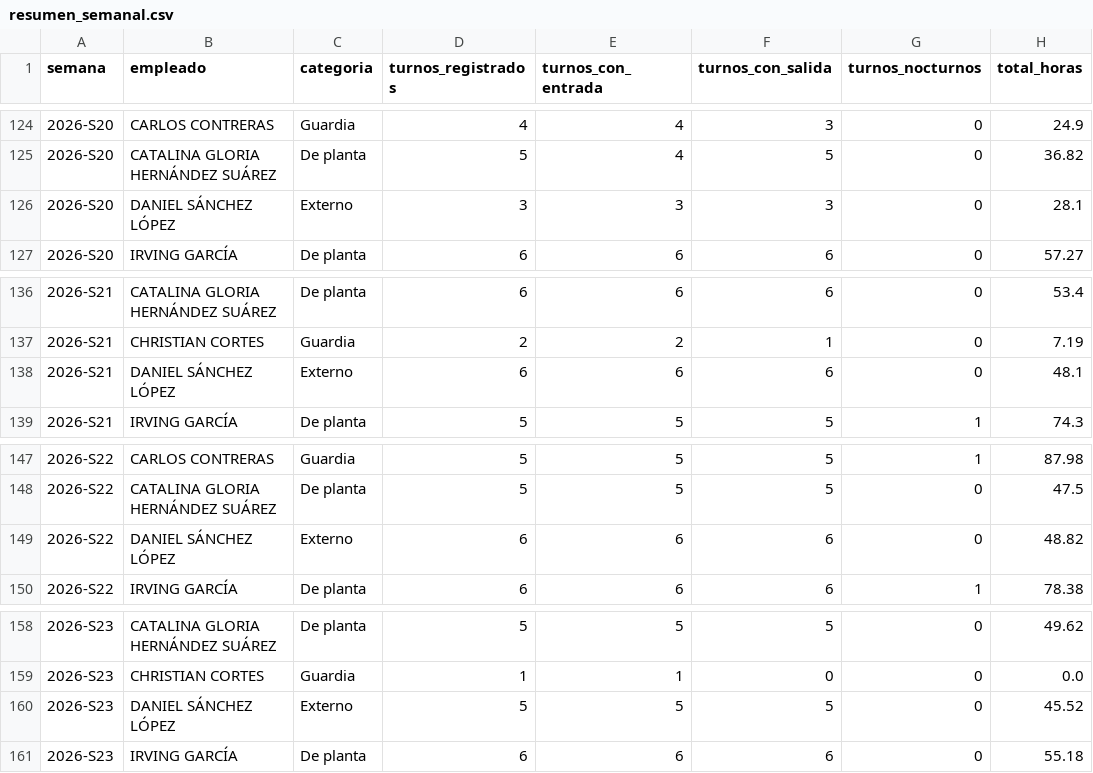
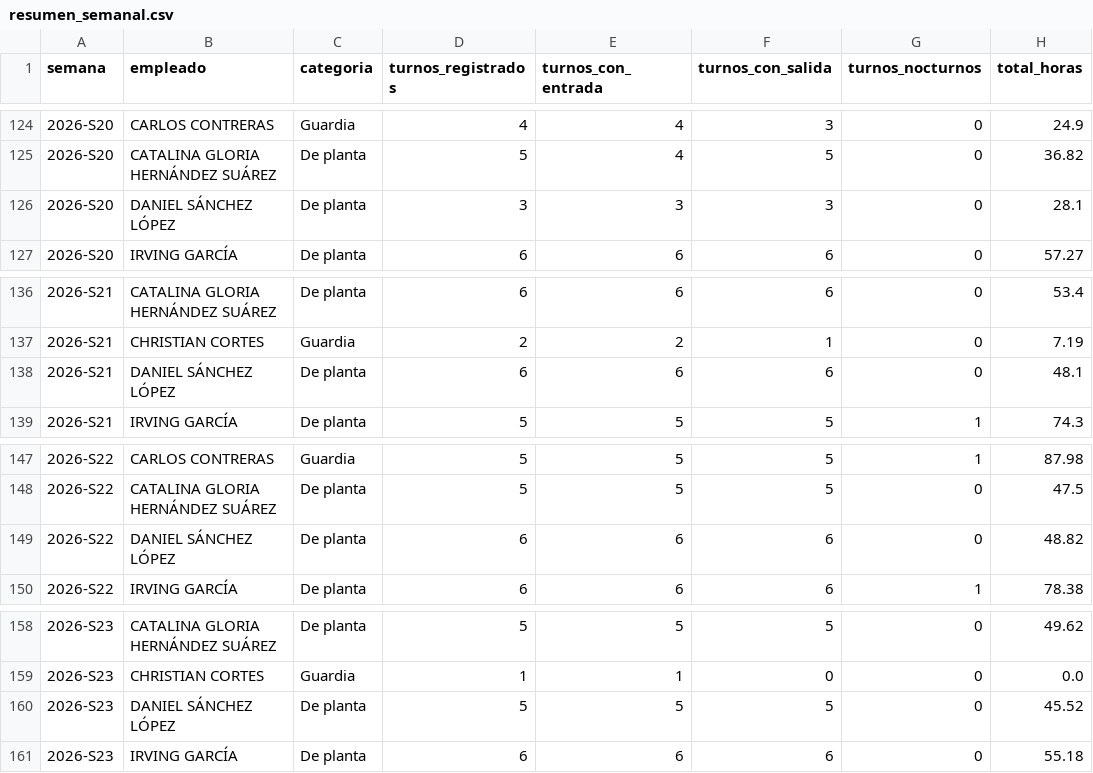
Before and after one commit to nadiaruppelmx-dot/process_attendance, a CSV file: data/processed/resumen_semanal.csv, drawn as a sheet; only a part is shown, gaps mark what is left out; the diff names each change by its address in the sheet, - before the commit and + after, or states it on an @@ line.

```diff
--- a/data/processed/resumen_semanal.csv
+++ b/data/processed/resumen_semanal.csv
-C126 (categoria): Externo
+C126 (categoria): De planta
-C138 (categoria): Externo
+C138 (categoria): De planta
-C149 (categoria): Externo
+C149 (categoria): De planta
-C160 (categoria): Externo
+C160 (categoria): De planta
```
Also changed, not shown: data/processed/registros_diarios.csv, data/processed/salidas_intermedias.csv.
